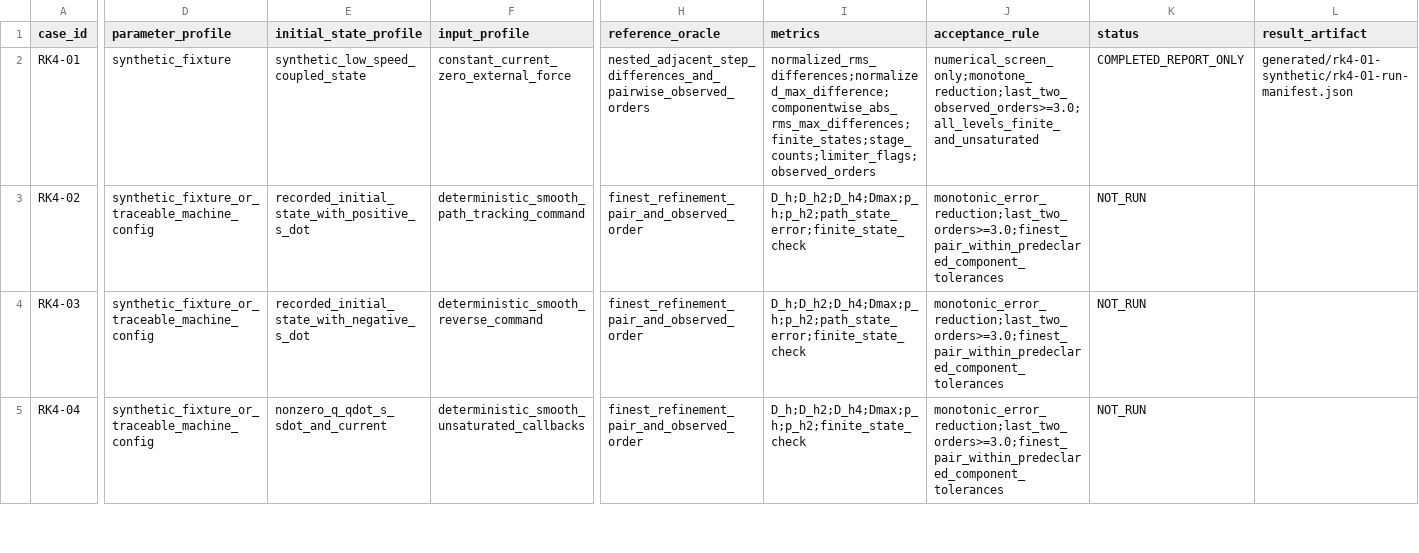
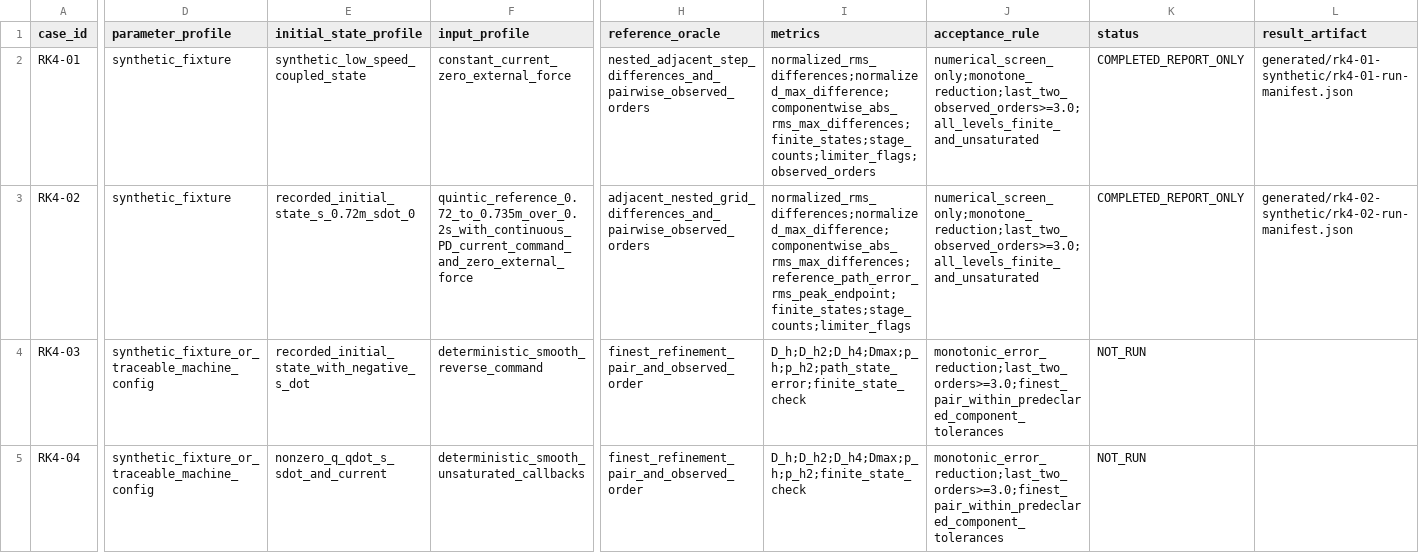
Before and after one commit to rexyll/cnc-knowledge, a CSV file: resouces/12-control-and-machining-algorithms/gantry-joint-drive-verification-matrix.csv, drawn as a sheet; only a part is shown, gaps mark what is left out; the diff covers the shown part only; the diff names each change by its address in the sheet, - before the commit and + after, or states it on an @@ line.

Commit message:
feat(ch12): report RK4-02 positive free-path convergence

```diff
--- a/resouces/12-control-and-machining-algorithms/gantry-joint-drive-verification-matrix.csv
+++ b/resouces/12-control-and-machining-algorithms/gantry-joint-drive-verification-matrix.csv
-D3 (parameter_profile): synthetic_fixture_or_traceable_machine_config
+D3 (parameter_profile): synthetic_fixture
-E3 (initial_state_profile): recorded_initial_state_with_positive_s_dot
+E3 (initial_state_profile): recorded_initial_state_s_0.72m_sdot_0
-F3 (input_profile): deterministic_smooth_path_tracking_command
+F3 (input_profile): quintic_reference_0.72_to_0.735m_over_0.2s_with_continuous_PD_current_command_and_zero_external_force
-H3 (reference_oracle): finest_refinement_pair_and_observed_order
+H3 (reference_oracle): adjacent_nested_grid_differences_and_pairwise_observed_orders
-I3 (metrics): D_h;D_h2;D_h4;Dmax;p_h;p_h2;path_state_error;finite_state_check
+I3 (metrics): normalized_rms_differences;normalized_max_difference;componentwise_abs_rms_max_differences;reference_path_error_rms_peak_endpoint;finite_states;stage_counts;limiter_flags
-J3 (acceptance_rule): monotonic_error_reduction;last_two_orders>=3.0;finest_pair_within_predeclared_component_tolerances
+J3 (acceptance_rule): numerical_screen_only;monotone_reduction;last_two_observed_orders>=3.0;all_levels_finite_and_unsaturated
-K3 (status): NOT_RUN
+K3 (status): COMPLETED_REPORT_ONLY
-L3 (result_artifact): (empty)
+L3 (result_artifact): generated/rk4-02-synthetic/rk4-02-run-manifest.json
```
Also changed, not shown: 1 edited cell elsewhere in this file, 9 other files.
